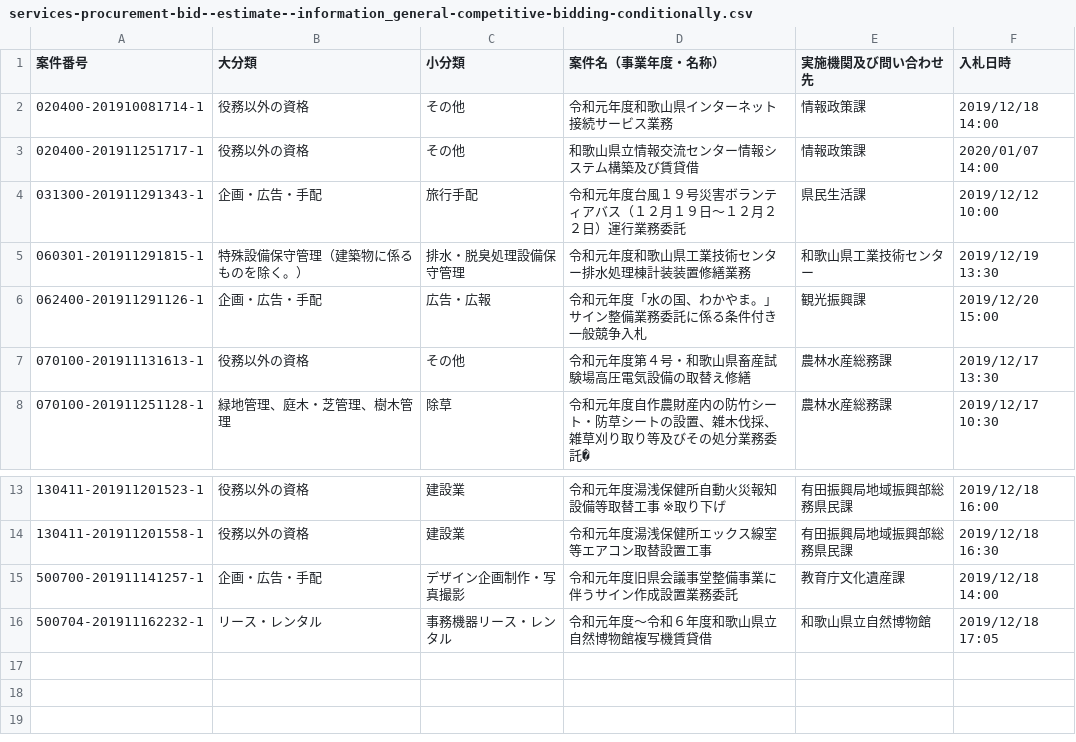
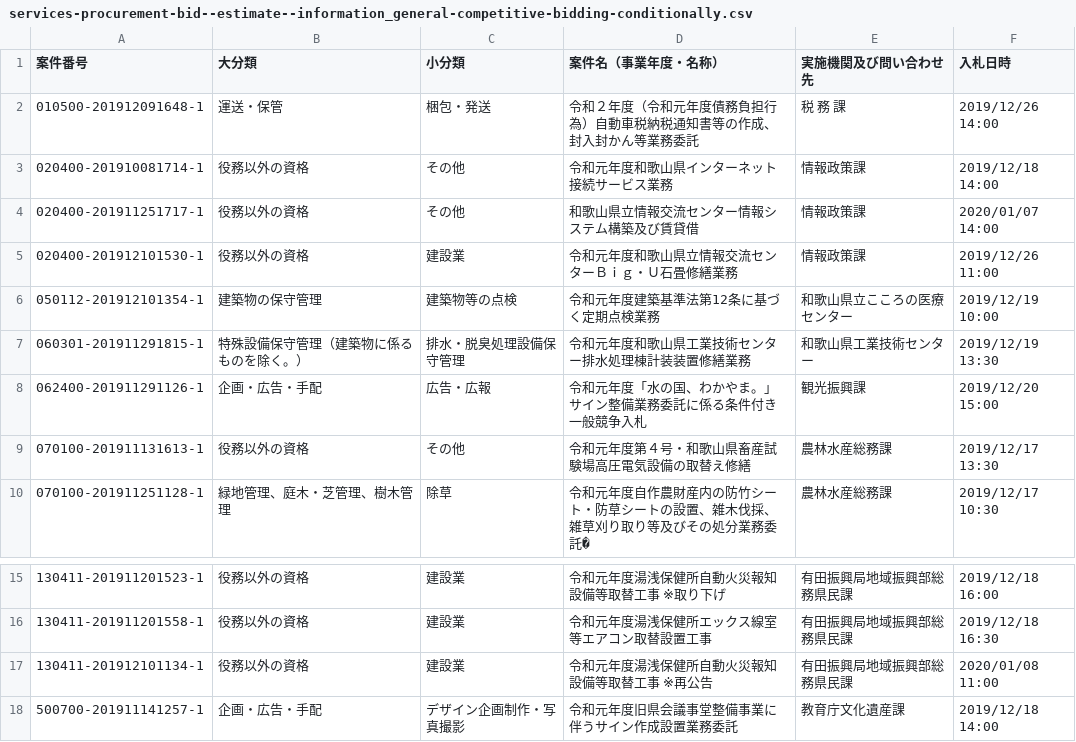
Before and after one commit to wakayama-pref-org/Services-procurement-bid--estimate--information_General-competitive-bidding-conditionally, a CSV file: csv/services-procurement-bid--estimate--information_general-competitive-bidding-conditionally.csv, drawn as a sheet; only a part is shown, gaps mark what is left out; the shorter side is filled out with more unchanged rows.

```diff
--- a/csv/services-procurement-bid--estimate--information_general-competitive-bidding-conditionally.csv
+++ b/csv/services-procurement-bid--estimate--information_general-competitive-bidding-conditionally.csv
@@ -1,5 +1,7 @@
 "案件番号","大分類","小分類","案件名（事業年度・名称）","実施機関及び問い合わせ先","入札日時"
+"010500-201912091648-1","運送・保管","梱包・発送","令和２年度（令和元年度債務負担行為）自動車税納税通知書等の作成、封入封かん等業務委託","税　務　課","2019/12/26 14:00"
 "020400-201910081714-1","役務以外の資格","その他","令和元年度和歌山県インターネット接続サービス業務","情報政策課","2019/12/18 14:00"
 "020400-201911251717-1","役務以外の資格","その他","和歌山県立情報交流センター情報システム構築及び賃貸借","情報政策課","2020/01/07 14:00"
-"031300-201911291343-1","企画・広告・手配","旅行手配","令和元年度台風１９号災害ボランティアバス（１２月１９日〜１２月２２日）運行業務委託","県民生活課","2019/12/12 10:00"
+"020400-201912101530-1","役務以外の資格","建設業","令和元年度和歌山県立情報交流センターＢｉｇ・Ｕ石畳修繕業務","情報政策課","2019/12/26 11:00"
+"050112-201912101354-1","建築物の保守管理","建築物等の点検","令和元年度建築基準法第12条に基づく定期点検業務","和歌山県立こころの医療センター","2019/12/19 10:00"
 "060301-201911291815-1","特殊設備保守管理（建築物に係るものを除く。）","排水・脱臭処理設備保守管理","令和元年度和歌山県工業技術センター排水処理棟計装装置修繕業務","和歌山県工業技術センター","2019/12/19 13:30"
@@ -14,2 +16,3 @@
 "130411-201911201558-1","役務以外の資格","建設業","令和元年度湯浅保健所エックス線室等エアコン取替設置工事","有田振興局地域振興部総務県民課","2019/12/18 16:30"
+"130411-201912101134-1","役務以外の資格","建設業","令和元年度湯浅保健所自動火災報知設備等取替工事　※再公告","有田振興局地域振興部総務県民課","2020/01/08 11:00"
 "500700-201911141257-1","企画・広告・手配","デザイン企画制作・写真撮影","令和元年度旧県会議事堂整備事業に伴うサイン作成設置業務委託","教育庁文化遺産課","2019/12/18 14:00"
```
Also changed, not shown: 1 other file.
